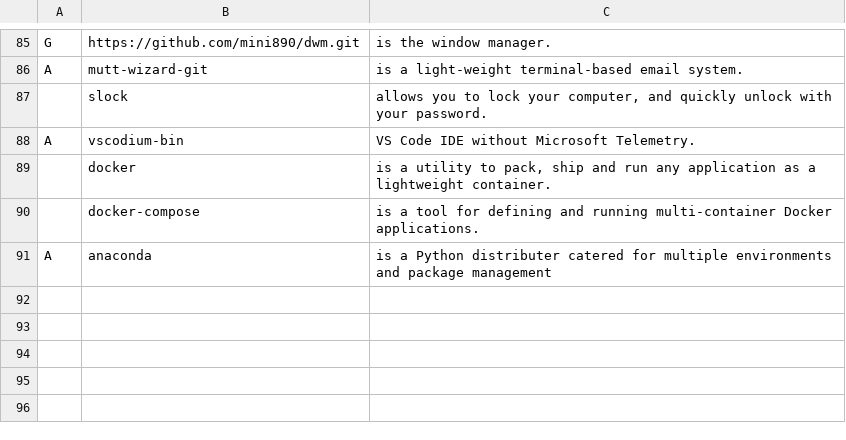
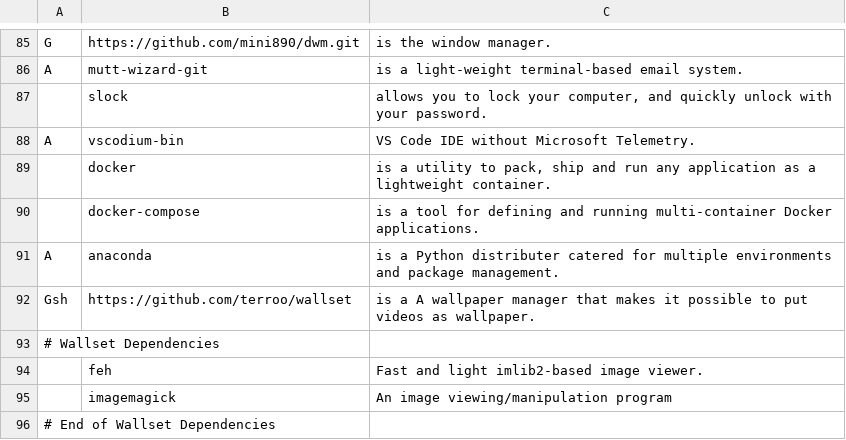
Before and after one commit to LukeSmithxyz/LARBS, a CSV file: progs.csv, drawn as a sheet; only a part is shown, gaps mark what is left out.

Commit message:
Added wallset

```diff
--- a/progs.csv
+++ b/progs.csv
@@ -90,2 +90,7 @@ A,vscodium-bin,"VS Code IDE without Microsoft Telemetry."
 ,docker-compose,"is a tool for defining and running multi-container Docker applications."
-A,anaconda,"is a Python distributer catered for multiple environments and package management"
+A,anaconda,"is a Python distributer catered for multiple environments and package management."
+Gsh,https://github.com/terroo/wallset,"is a A wallpaper manager that makes it possible to put videos as wallpaper."
+# Wallset Dependencies
+,feh,"Fast and light imlib2-based image viewer."
+,imagemagick,"An image viewing/manipulation program"
+# End of Wallset Dependencies
```
